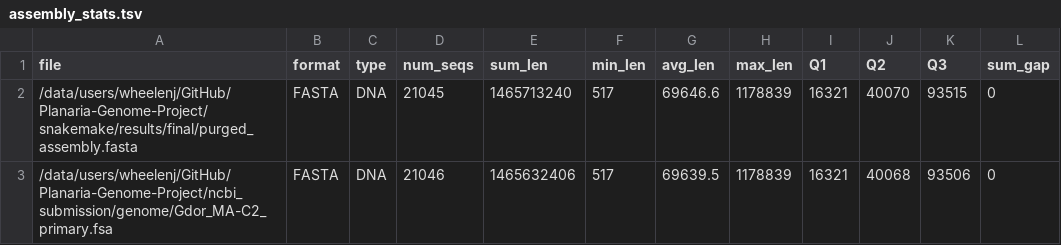
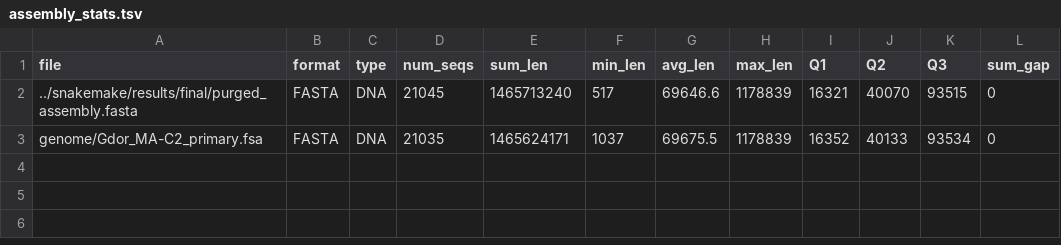
Before and after one commit to wheelerlab-uwec/Planaria-Genome-Project, a TSV file: ncbi_submission/genome/assembly_stats.tsv, drawn as a sheet; only a part is shown; the diff names each change by its address in the sheet, - before the commit and + after, or states it on an @@ line.

```diff
--- a/ncbi_submission/genome/assembly_stats.tsv
+++ b/ncbi_submission/genome/assembly_stats.tsv
-A2 (file): /data/users/wheelenj/GitHub/Planaria-Genome-Project/snakemake/results/final/purged_assembly.fasta
+A2 (file): ../snakemake/results/final/purged_assembly.fasta
-A3 (file): /data/users/wheelenj/GitHub/Planaria-Genome-Project/ncbi_submission/genome/Gdor_MA-C2_primary.fsa
+A3 (file): genome/Gdor_MA-C2_primary.fsa
-D3 (num_seqs): 21046
+D3 (num_seqs): 21035
-E3 (sum_len): 1465632406
+E3 (sum_len): 1465624171
-F3 (min_len): 517
+F3 (min_len): 1037
-G3 (avg_len): 69639.5
+G3 (avg_len): 69675.5
-I3 (Q1): 16321
+I3 (Q1): 16352
-J3 (Q2): 40068
+J3 (Q2): 40133
-K3 (Q3): 93506
+K3 (Q3): 93534
```
Also changed, not shown: ncbi_submission/genome/cleaning_log.tsv, ncbi_submission/sra/sra_metadata.tsv, 4 other files.
